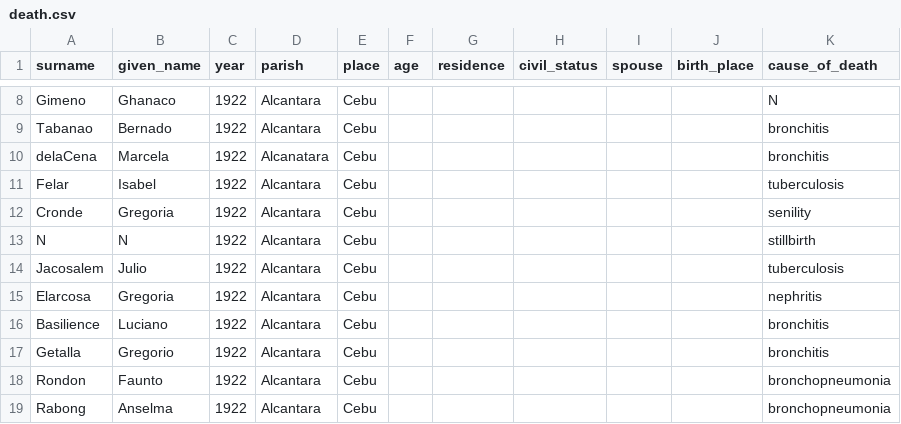
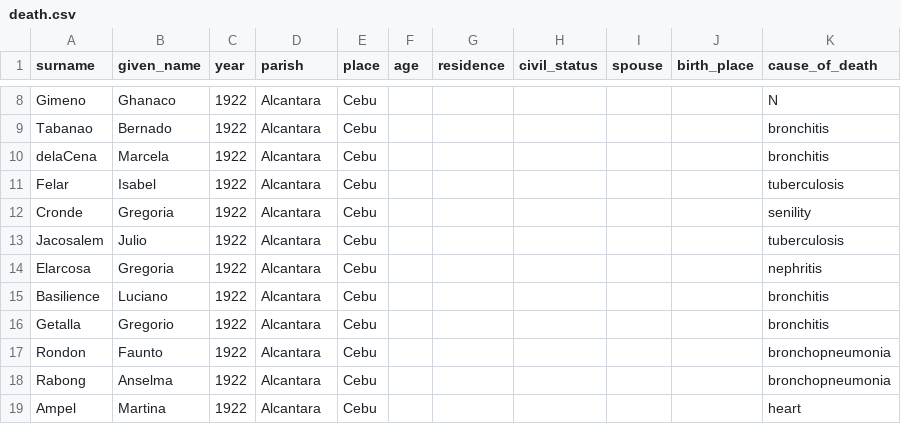
Before and after one commit to chryehearn12/FilipinoFamilyHistory, a CSV file: death.csv, drawn as a sheet; only a part is shown, gaps mark what is left out; the shorter side is filled out with more unchanged rows.

Commit message:
Update death.csv

```diff
--- a/death.csv
+++ b/death.csv
@@ -9,6 +9,5 @@ Gimeno,Ghanaco,1922,Alcantara,Cebu,,,,,,N
 Tabanao,Bernado,1922,Alcantara,Cebu,,,,,,bronchitis
-delaCena,Marcela,1922,Alcanatara,Cebu,,,,,,bronchitis
+delaCena,Marcela,1922,Alcantara,Cebu,,,,,,bronchitis
 Felar,Isabel,1922,Alcantara,Cebu,,,,,,tuberculosis
 Cronde,Gregoria,1922,Alcantara,Cebu,,,,,,senility
-N,N,1922,Alcantara,Cebu,,,,,,stillbirth
 Jacosalem,Julio,1922,Alcantara,Cebu,,,,,,tuberculosis
```
